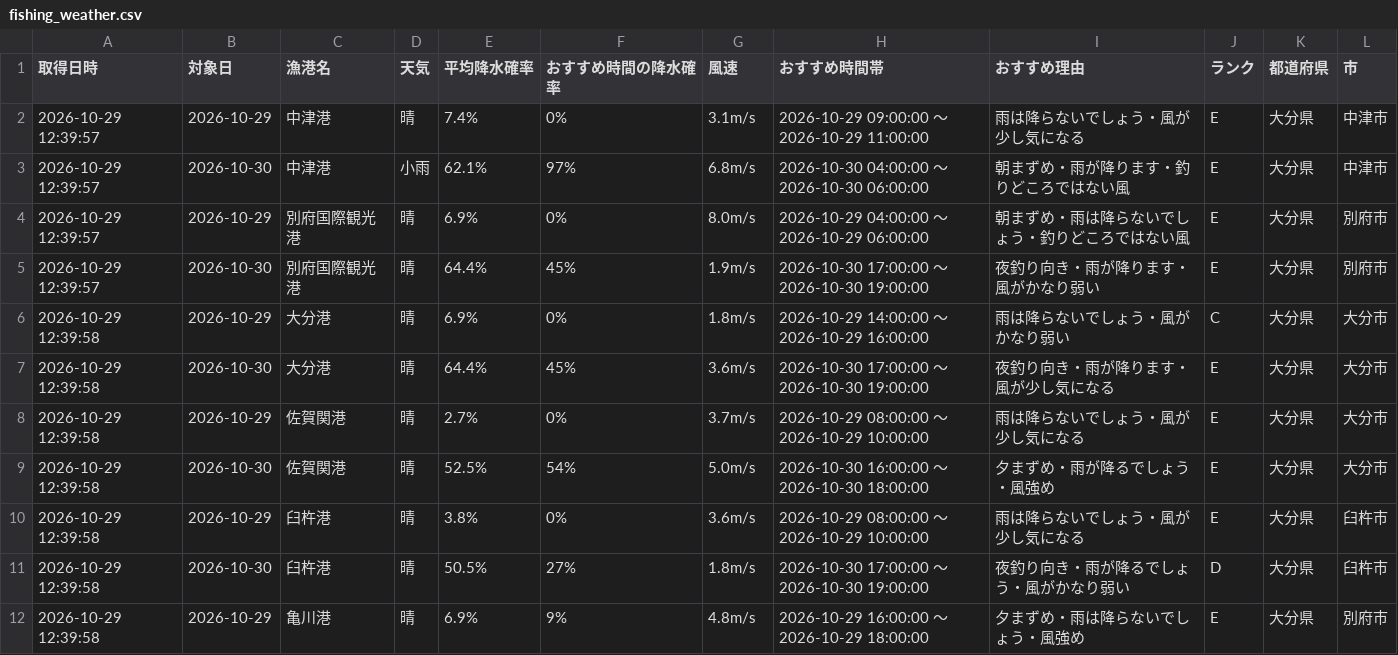
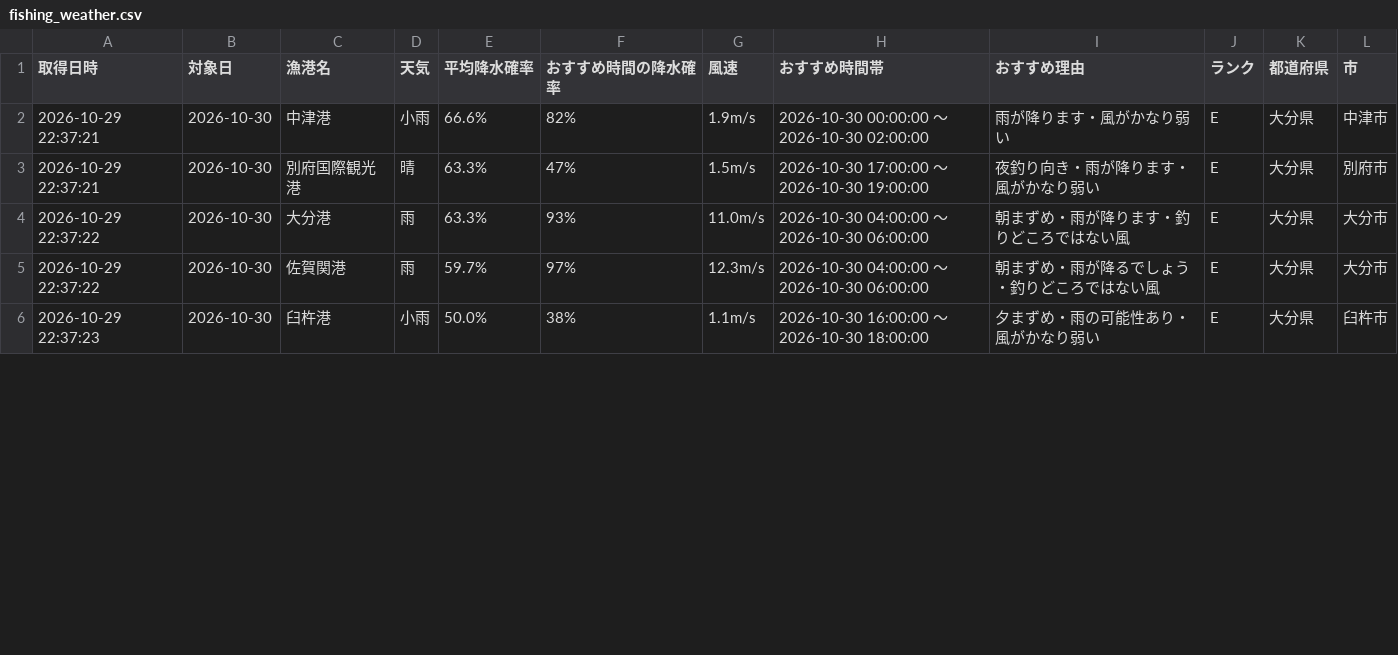
Before and after one commit to Naoya-ya-man/oita-fishing-dashboard, a CSV file: fishing_weather.csv, drawn as a sheet; only a part is shown; the diff covers the shown part only.

```diff
--- a/fishing_weather.csv
+++ b/fishing_weather.csv
@@ -1,12 +1,6 @@
 取得日時,対象日,漁港名,天気,平均降水確率,おすすめ時間の降水確率,風速,おすすめ時間帯,おすすめ理由,ランク,都道府県,市
-2026-10-29 12:39:57,2026-10-29,中津港,晴,7.4%,0%,3.1m/s,2026-10-29 09:00:00 ～ 2026-10-29 11:00:00,雨は降らないでしょう・風が少し気になる,E,大分県,中津市
-2026-10-29 12:39:57,2026-10-30,中津港,小雨,62.1%,97%,6.8m/s,2026-10-30 04:00:00 ～ 2026-10-30 06:00:00,朝まずめ・雨が降ります・釣りどころではない風,E,大分県,中津市
-2026-10-29 12:39:57,2026-10-29,別府国際観光港,晴,6.9%,0%,8.0m/s,2026-10-29 04:00:00 ～ 2026-10-29 06:00:00,朝まずめ・雨は降らないでしょう・釣りどころではない風,E,大分県,別府市
-2026-10-29 12:39:57,2026-10-30,別府国際観光港,晴,64.4%,45%,1.9m/s,2026-10-30 17:00:00 ～ 2026-10-30 19:00:00,夜釣り向き・雨が降ります・風がかなり弱い,E,大分県,別府市
-2026-10-29 12:39:58,2026-10-29,大分港,晴,6.9%,0%,1.8m/s,2026-10-29 14:00:00 ～ 2026-10-29 16:00:00,雨は降らないでしょう・風がかなり弱い,C,大分県,大分市
-2026-10-29 12:39:58,2026-10-30,大分港,晴,64.4%,45%,3.6m/s,2026-10-30 17:00:00 ～ 2026-10-30 19:00:00,夜釣り向き・雨が降ります・風が少し気になる,E,大分県,大分市
-2026-10-29 12:39:58,2026-10-29,佐賀関港,晴,2.7%,0%,3.7m/s,2026-10-29 08:00:00 ～ 2026-10-29 10:00:00,雨は降らないでしょう・風が少し気になる,E,大分県,大分市
-2026-10-29 12:39:58,2026-10-30,佐賀関港,晴,52.5%,54%,5.0m/s,2026-10-30 16:00:00 ～ 2026-10-30 18:00:00,夕まずめ・雨が降るでしょう・風強め,E,大分県,大分市
-2026-10-29 12:39:58,2026-10-29,臼杵港,晴,3.8%,0%,3.6m/s,2026-10-29 08:00:00 ～ 2026-10-29 10:00:00,雨は降らないでしょう・風が少し気になる,E,大分県,臼杵市
-2026-10-29 12:39:58,2026-10-30,臼杵港,晴,50.5%,27%,1.8m/s,2026-10-30 17:00:00 ～ 2026-10-30 19:00:00,夜釣り向き・雨が降るでしょう・風がかなり弱い,D,大分県,臼杵市
-2026-10-29 12:39:58,2026-10-29,亀川港,晴,6.9%,9%,4.8m/s,2026-10-29 16:00:00 ～ 2026-10-29 18:00:00,夕まずめ・雨は降らないでしょう・風強め,E,大分県,別府市
+2026-10-29 22:37:21,2026-10-30,中津港,小雨,66.6%,82%,1.9m/s,2026-10-30 00:00:00 ～ 2026-10-30 02:00:00,雨が降ります・風がかなり弱い,E,大分県,中津市
+2026-10-29 22:37:21,2026-10-30,別府国際観光港,晴,63.3%,47%,1.5m/s,2026-10-30 17:00:00 ～ 2026-10-30 19:00:00,夜釣り向き・雨が降ります・風がかなり弱い,E,大分県,別府市
+2026-10-29 22:37:22,2026-10-30,大分港,雨,63.3%,93%,11.0m/s,2026-10-30 04:00:00 ～ 2026-10-30 06:00:00,朝まずめ・雨が降ります・釣りどころではない風,E,大分県,大分市
+2026-10-29 22:37:22,2026-10-30,佐賀関港,雨,59.7%,97%,12.3m/s,2026-10-30 04:00:00 ～ 2026-10-30 06:00:00,朝まずめ・雨が降るでしょう・釣りどころではない風,E,大分県,大分市
+2026-10-29 22:37:23,2026-10-30,臼杵港,小雨,50.0%,38%,1.1m/s,2026-10-30 16:00:00 ～ 2026-10-30 18:00:00,夕まずめ・雨の可能性あり・風がかなり弱い,E,大分県,臼杵市
```
Also changed, not shown: 4 edited cells elsewhere in this file.
